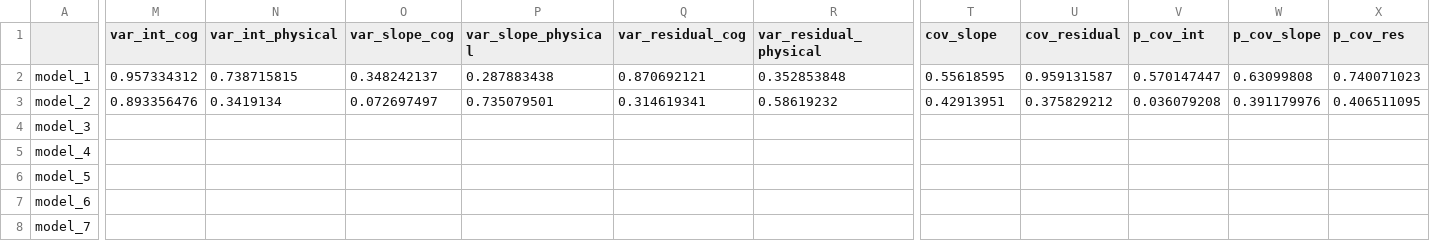
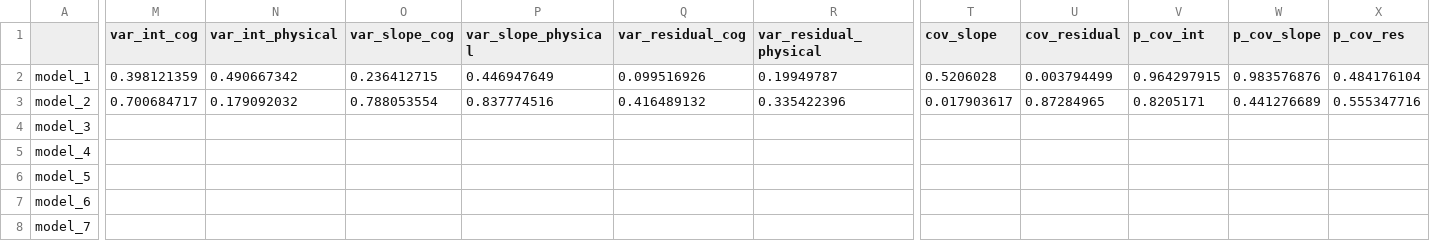
Before and after one commit to IALSA/IALSA-2015-Portland, a CSV file: studies/elsa/dto_bivariate_elsa.csv (was studies/elsa/dto_ELSA.csv), drawn as a sheet; only a part is shown, gaps mark what is left out; the diff names each change by its address in the sheet, - before the commit and + after, or states it on an @@ line.

```diff
--- a/studies/elsa/dto_ELSA.csv
+++ b/studies/elsa/dto_bivariate_elsa.csv
-M2 (var_int_cog): 0.957334312
+M2 (var_int_cog): 0.398121359
-N2 (var_int_physical): 0.738715815
+N2 (var_int_physical): 0.490667342
-O2 (var_slope_cog): 0.348242137
+O2 (var_slope_cog): 0.236412715
-P2 (var_slope_physical): 0.287883438
+P2 (var_slope_physical): 0.446947649
-Q2 (var_residual_cog): 0.870692121
+Q2 (var_residual_cog): 0.099516926
-R2 (var_residual_physical): 0.352853848
+R2 (var_residual_physical): 0.19949787
-T2 (cov_slope): 0.55618595
+T2 (cov_slope): 0.5206028
-U2 (cov_residual): 0.959131587
+U2 (cov_residual): 0.003794499
-V2 (p_cov_int): 0.570147447
+V2 (p_cov_int): 0.964297915
-W2 (p_cov_slope): 0.63099808
+W2 (p_cov_slope): 0.983576876
-X2 (p_cov_res): 0.740071023
+X2 (p_cov_res): 0.484176104
-M3 (var_int_cog): 0.893356476
+M3 (var_int_cog): 0.700684717
-N3 (var_int_physical): 0.3419134
+N3 (var_int_physical): 0.179092032
-O3 (var_slope_cog): 0.072697497
+O3 (var_slope_cog): 0.788053554
-P3 (var_slope_physical): 0.735079501
+P3 (var_slope_physical): 0.837774516
-Q3 (var_residual_cog): 0.314619341
+Q3 (var_residual_cog): 0.416489132
-R3 (var_residual_physical): 0.58619232
+R3 (var_residual_physical): 0.335422396
-T3 (cov_slope): 0.42913951
+T3 (cov_slope): 0.017903617
-U3 (cov_residual): 0.375829212
+U3 (cov_residual): 0.87284965
-V3 (p_cov_int): 0.036079208
+V3 (p_cov_int): 0.8205171
-W3 (p_cov_slope): 0.391179976
+W3 (p_cov_slope): 0.441276689
-X3 (p_cov_res): 0.406511095
+X3 (p_cov_res): 0.555347716
```
Also changed, not shown: 1 other file.
